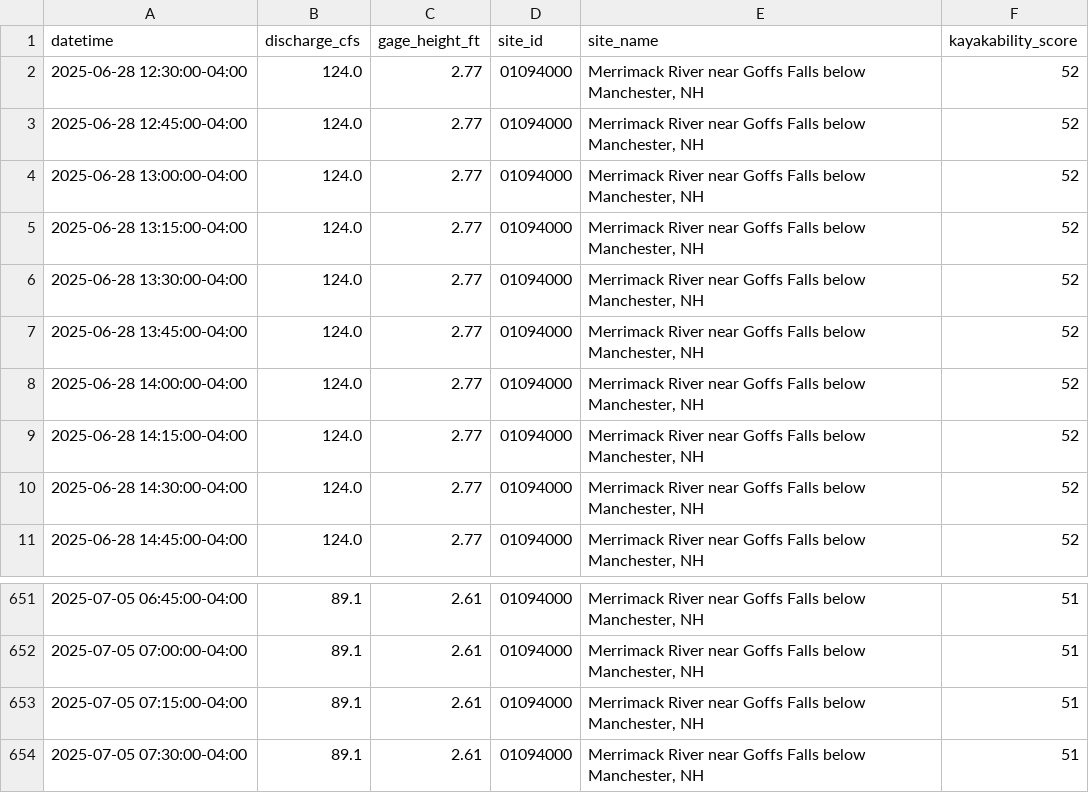
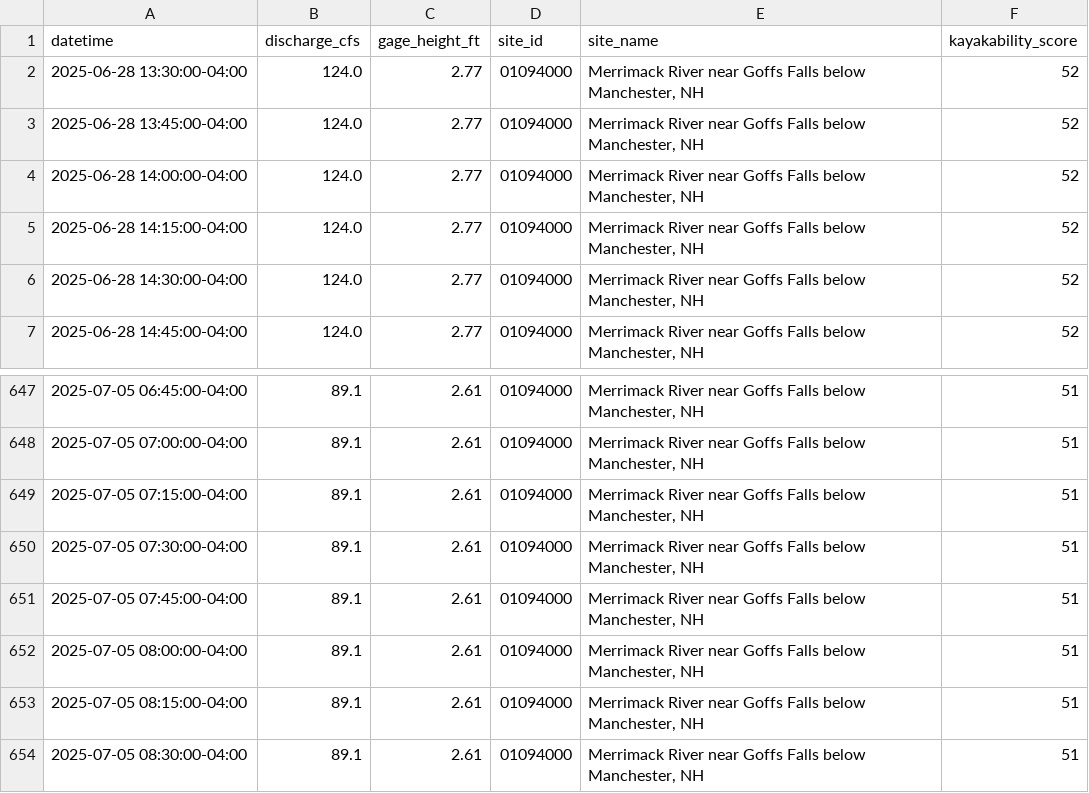
Before and after one commit to tjnolan319/kayakability-dashboard, a CSV file: kayak_forecast_data/01094000_historical.csv, drawn as a sheet; only a part is shown, gaps mark what is left out.

```diff
--- a/kayak_forecast_data/01094000_historical.csv
+++ b/kayak_forecast_data/01094000_historical.csv
@@ -1,6 +1,2 @@
 datetime,discharge_cfs,gage_height_ft,site_id,site_name,kayakability_score
-2025-06-28 12:30:00-04:00,124.0,2.77,01094000,"Merrimack River near Goffs Falls below Manchester, NH",52
-2025-06-28 12:45:00-04:00,124.0,2.77,01094000,"Merrimack River near Goffs Falls below Manchester, NH",52
-2025-06-28 13:00:00-04:00,124.0,2.77,01094000,"Merrimack River near Goffs Falls below Manchester, NH",52
-2025-06-28 13:15:00-04:00,124.0,2.77,01094000,"Merrimack River near Goffs Falls below Manchester, NH",52
 2025-06-28 13:30:00-04:00,124.0,2.77,01094000,"Merrimack River near Goffs Falls below Manchester, NH",52
@@ -654 +650,5 @@ datetime,discharge_cfs,gage_height_ft,site_id,site_name,kayakability_score
 2025-07-05 07:30:00-04:00,89.1,2.61,01094000,"Merrimack River near Goffs Falls below Manchester, NH",51
+2025-07-05 07:45:00-04:00,89.1,2.61,01094000,"Merrimack River near Goffs Falls below Manchester, NH",51
+2025-07-05 08:00:00-04:00,89.1,2.61,01094000,"Merrimack River near Goffs Falls below Manchester, NH",51
+2025-07-05 08:15:00-04:00,89.1,2.61,01094000,"Merrimack River near Goffs Falls below Manchester, NH",51
+2025-07-05 08:30:00-04:00,89.1,2.61,01094000,"Merrimack River near Goffs Falls below Manchester, NH",51
```
Also changed, not shown: kayak_forecast_data/01073500_historical.csv, kayak_forecast_data/01100000_historical.csv, 6 other files.
